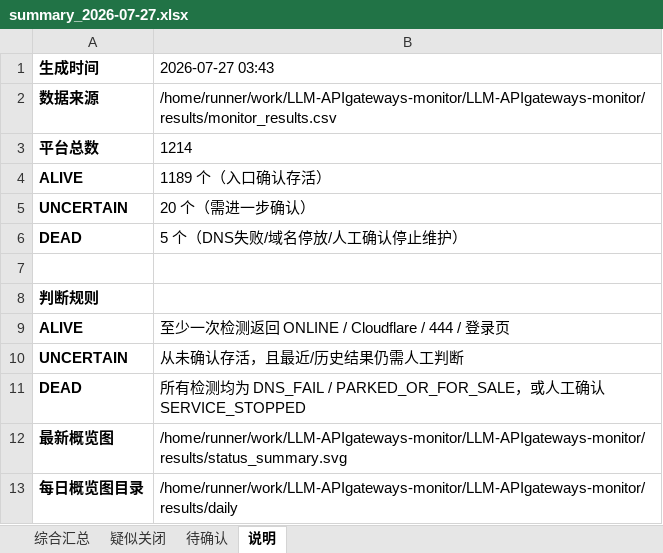
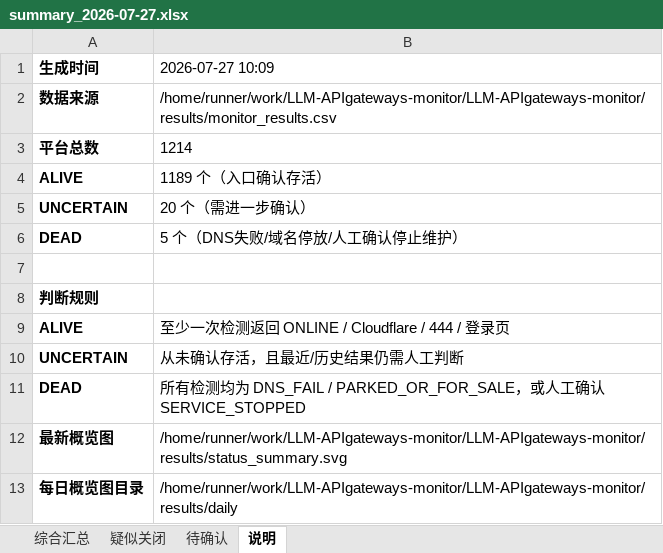
Before and after one commit to BaojuanWang/LLM-APIgateways-monitor, an Excel workbook: results/summary_2026-07-27.xlsx, sheet 说明, drawn as a sheet; values as stored, in another font and other column widths than the file's, no borders; the diff names each change by its address in the sheet, - before the commit and + after, or states it on an @@ line.

```diff
--- a/results/summary_2026-07-27.xlsx (sheet 说明)
+++ b/results/summary_2026-07-27.xlsx (sheet 说明)
-B1: 2026-07-27 03:43
+B1: 2026-07-27 10:09
```
Also changed, not shown: sheet 综合汇总, sheet 待确认, sheet 疑似关闭, 6 other files.
